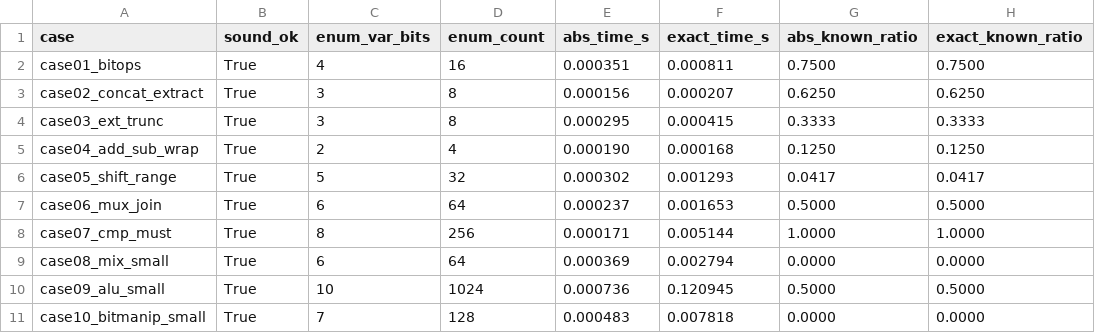
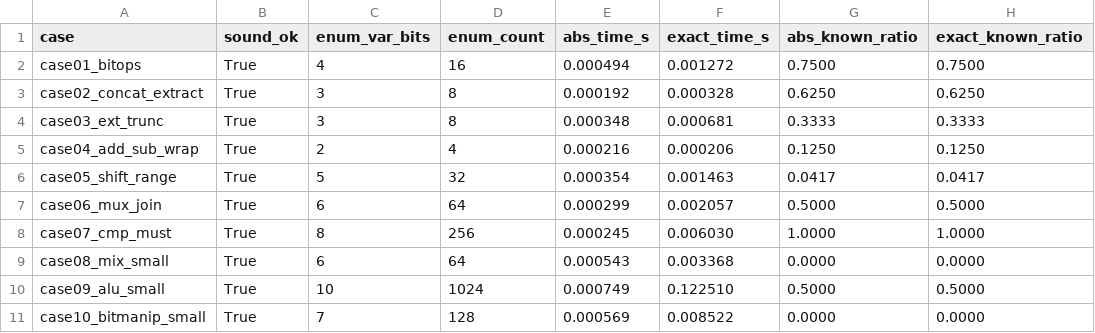
Before and after one commit to mtdykly/bv-ae, a CSV file: out/bench.csv, drawn as a sheet; only a part is shown; the diff names each change by its address in the sheet, - before the commit and + after, or states it on an @@ line.

```diff
--- a/out/bench.csv
+++ b/out/bench.csv
-E2 (abs_time_s): 0.000351
+E2 (abs_time_s): 0.000494
-F2 (exact_time_s): 0.000811
+F2 (exact_time_s): 0.001272
-E3 (abs_time_s): 0.000156
+E3 (abs_time_s): 0.000192
-F3 (exact_time_s): 0.000207
+F3 (exact_time_s): 0.000328
-E4 (abs_time_s): 0.000295
+E4 (abs_time_s): 0.000348
-F4 (exact_time_s): 0.000415
+F4 (exact_time_s): 0.000681
-E5 (abs_time_s): 0.000190
+E5 (abs_time_s): 0.000216
-F5 (exact_time_s): 0.000168
+F5 (exact_time_s): 0.000206
-E6 (abs_time_s): 0.000302
+E6 (abs_time_s): 0.000354
-F6 (exact_time_s): 0.001293
+F6 (exact_time_s): 0.001463
-E7 (abs_time_s): 0.000237
+E7 (abs_time_s): 0.000299
-F7 (exact_time_s): 0.001653
+F7 (exact_time_s): 0.002057
-E8 (abs_time_s): 0.000171
+E8 (abs_time_s): 0.000245
-F8 (exact_time_s): 0.005144
+F8 (exact_time_s): 0.006030
-E9 (abs_time_s): 0.000369
+E9 (abs_time_s): 0.000543
-F9 (exact_time_s): 0.002794
+F9 (exact_time_s): 0.003368
-E10 (abs_time_s): 0.000736
+E10 (abs_time_s): 0.000749
-F10 (exact_time_s): 0.120945
+F10 (exact_time_s): 0.122510
-E11 (abs_time_s): 0.000483
+E11 (abs_time_s): 0.000569
-F11 (exact_time_s): 0.007818
+F11 (exact_time_s): 0.008522
```
Also changed, not shown: 17 other files.
